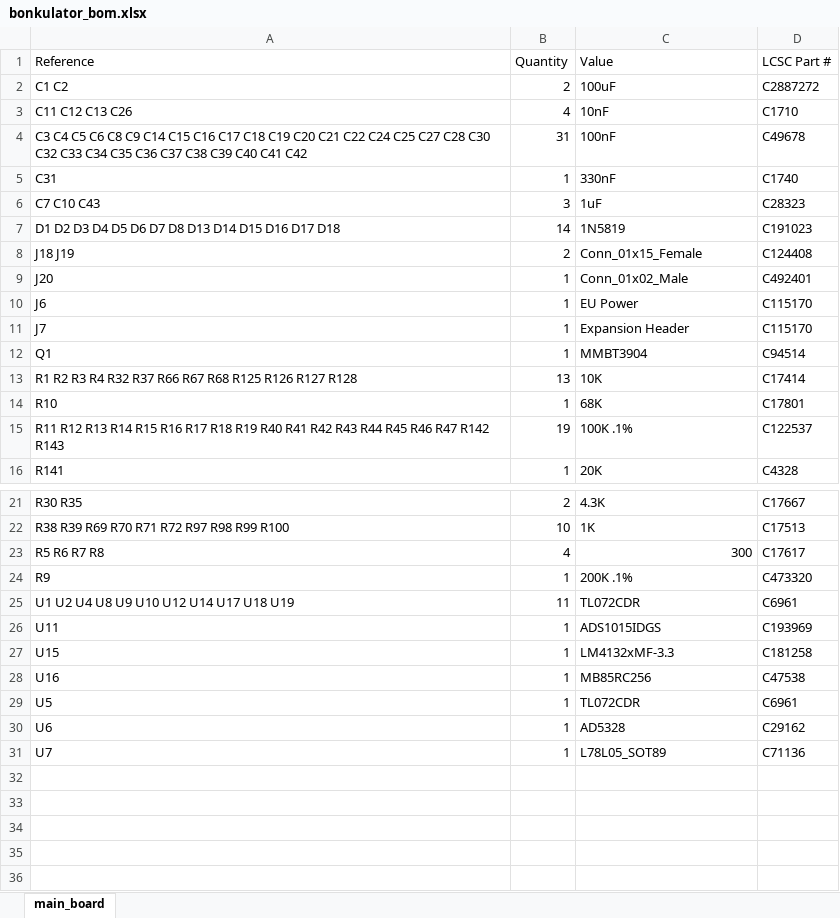
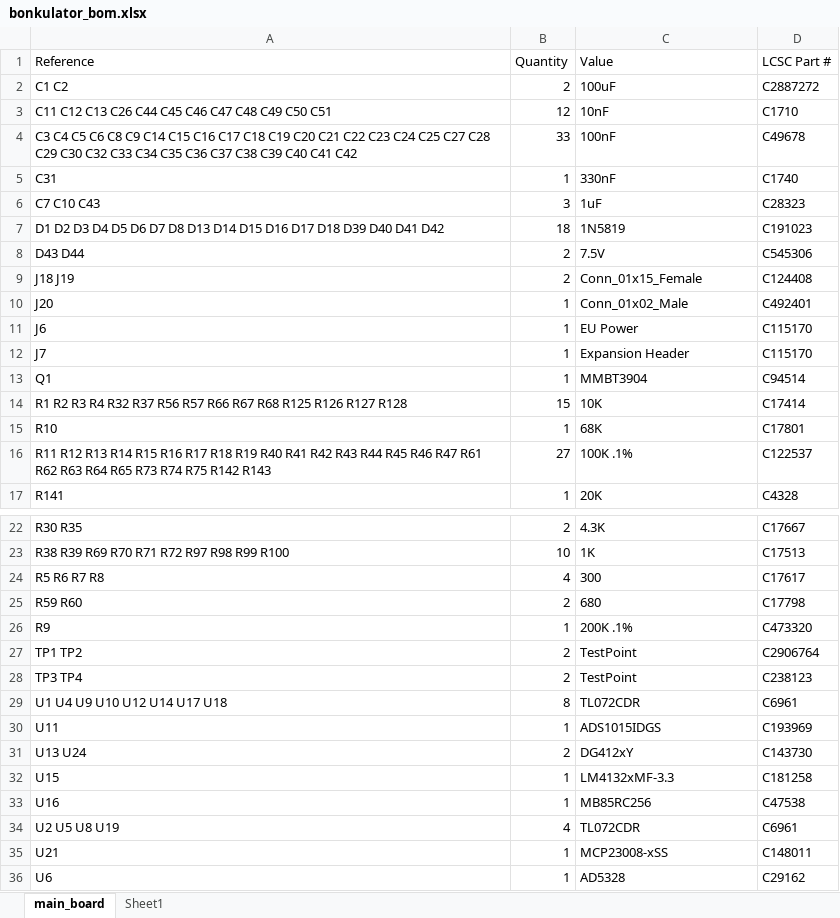
Before and after one commit to shannon-greenlight/bonkulator, an Excel workbook: main_board/bom/lcsc/bonkulator_bom.xlsx, sheet main_board, drawn as a sheet; only a part is shown, gaps mark what is left out; the shorter side is filled out with more unchanged rows; values as stored, in another font and other column widths than the file's, no borders; table styles not drawn; addresses are those after the commit; the diff names each change by its address in the sheet, - before the commit and + after, or states it on an @@ line.

```diff
--- a/main_board/bom/lcsc/bonkulator_bom.xlsx (sheet main_board)
+++ b/main_board/bom/lcsc/bonkulator_bom.xlsx (sheet main_board)
+sheet tab: Sheet1
-A3 (Reference): C11 C12 C13 C26
+A3 (Reference): C11 C12 C13 C26 C44 C45 C46 C47 C48 C49 C50 C51
-B3 (Quantity): 4
+B3 (Quantity): 12
-A4 (Reference): …C21 C22 C24 C25 C27 C28 C30 C32…
+A4 (Reference): …C21 C22 C23 C24 C25 C27 C28 C29 C30 C32…
-B4 (Quantity): 31
+B4 (Quantity): 33
-A7 (Reference): …D17 D18
+A7 (Reference): …D17 D18 D39 D40 D41 D42
-B7 (Quantity): 14
+B7 (Quantity): 18
+row 8: D43 D44 | 2 | 7.5V | C545306
-A14 (Reference): …R32 R37 R66 R67…
+A14 (Reference): …R32 R37 R56 R57 R66 R67…
-B14 (Quantity): 13
+B14 (Quantity): 15
-A16 (Reference): …R46 R47 R142 R143
+A16 (Reference): …R46 R47 R61 R62 R63 R64 R65 R73 R74 R75 R142 R143
-B16 (Quantity): 19
+B16 (Quantity): 27
-C24 alignment: right
+C24 alignment: left
+row 25: R59 R60 | 2 | 680 | C17798
+row 27: TP1 TP2 | 2 | TestPoint | C2906764
+row 28: TP3 TP4 | 2 | TestPoint | C238123
-A29 (Reference): U1 U2 U4 U8 U9 U10 U12 U14 U17 U18 U19
+A29 (Reference): U1 U4 U9 U10 U12 U14 U17 U18
-B29 (Quantity): 11
+B29 (Quantity): 8
+row 31: U13 U24 | 2 | DG412xY | C143730
-A34 (Reference): U5
+A34 (Reference): U2 U5 U8 U19
-B34 (Quantity): 1
+B34 (Quantity): 4
+row 35: U21 | 1 | MCP23008-xSS | C148011
```
Also changed, not shown: BonkDaddy/BonkDaddyBoard/bom/BonkDaddyBoard.xlsx, main_board/bom/digi-key/bonkulator_bom.xlsx, 49 other files.
